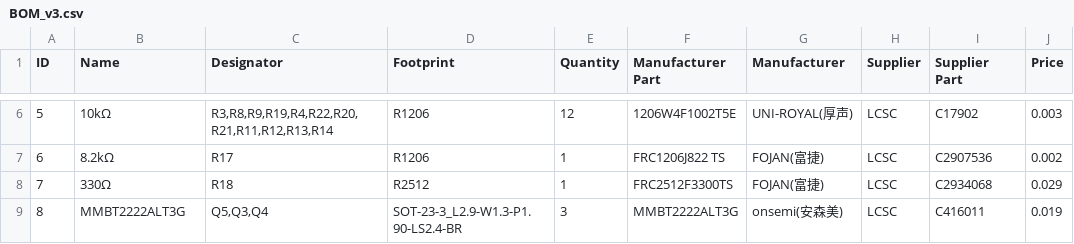
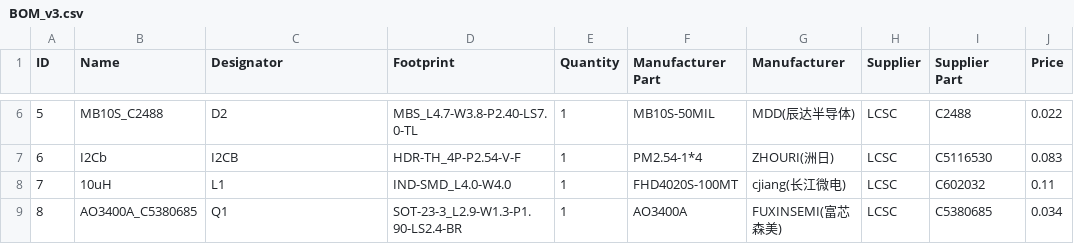
Before and after one commit to makusets/esphome-toshiba-ab, a CSV file: hardware/v3/BOM_v3.csv, drawn as a sheet; only a part is shown, gaps mark what is left out; the diff covers the shown part only; the diff names each change by its address in the sheet, - before the commit and + after, or states it on an @@ line.

```diff
--- a/hardware/v3/BOM_v3.csv
+++ b/hardware/v3/BOM_v3.csv
-B6 (Name): 10kΩ
+B6 (Name): MB10S_C2488
-C6 (Designator): R3,R8,R9,R19,R4,R22,R20,R21,R11,R12,R13,R14
+C6 (Designator): D2
-D6 (Footprint): R1206
+D6 (Footprint): MBS_L4.7-W3.8-P2.40-LS7.0-TL
-E6 (Quantity): 12
+E6 (Quantity): 1
-F6 (Manufacturer Part): 1206W4F1002T5E
+F6 (Manufacturer Part): MB10S-50MIL
-G6 (Manufacturer): UNI-ROYAL(厚声)
+G6 (Manufacturer): MDD(辰达半导体)
-I6 (Supplier Part): C17902
+I6 (Supplier Part): C2488
-J6 (Price): 0.003
+J6 (Price): 0.022
-B7 (Name): 8.2kΩ
+B7 (Name): I2Cb
-C7 (Designator): R17
+C7 (Designator): I2CB
-D7 (Footprint): R1206
+D7 (Footprint): HDR-TH_4P-P2.54-V-F
-F7 (Manufacturer Part): FRC1206J822 TS
+F7 (Manufacturer Part): PM2.54-1*4
-G7 (Manufacturer): FOJAN(富捷)
+G7 (Manufacturer): ZHOURI(洲日)
-I7 (Supplier Part): C2907536
+I7 (Supplier Part): C5116530
-J7 (Price): 0.002
+J7 (Price): 0.083
-B8 (Name): 330Ω
+B8 (Name): 10uH
-C8 (Designator): R18
+C8 (Designator): L1
-D8 (Footprint): R2512
+D8 (Footprint): IND-SMD_L4.0-W4.0
-F8 (Manufacturer Part): FRC2512F3300TS
+F8 (Manufacturer Part): FHD4020S-100MT
-G8 (Manufacturer): FOJAN(富捷)
+G8 (Manufacturer): cjiang(长江微电)
-I8 (Supplier Part): C2934068
+I8 (Supplier Part): C602032
-J8 (Price): 0.029
+J8 (Price): 0.11
-B9 (Name): MMBT2222ALT3G
+B9 (Name): AO3400A_C5380685
-C9 (Designator): Q5,Q3,Q4
+C9 (Designator): Q1
-E9 (Quantity): 3
+E9 (Quantity): 1
-F9 (Manufacturer Part): MMBT2222ALT3G
+F9 (Manufacturer Part): AO3400A
-G9 (Manufacturer): onsemi(安森美)
+G9 (Manufacturer): FUXINSEMI(富芯森美)
-I9 (Supplier Part): C416011
+I9 (Supplier Part): C5380685
-J9 (Price): 0.019
+J9 (Price): 0.034
```
Also changed, not shown: 1 added row, 1 removed row and 127 edited cells elsewhere in this file, 1 other file.
